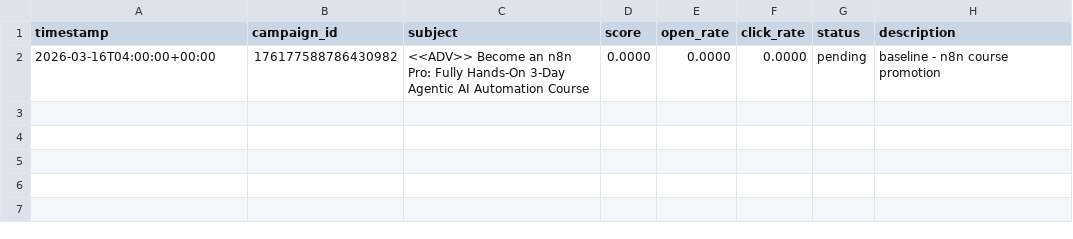
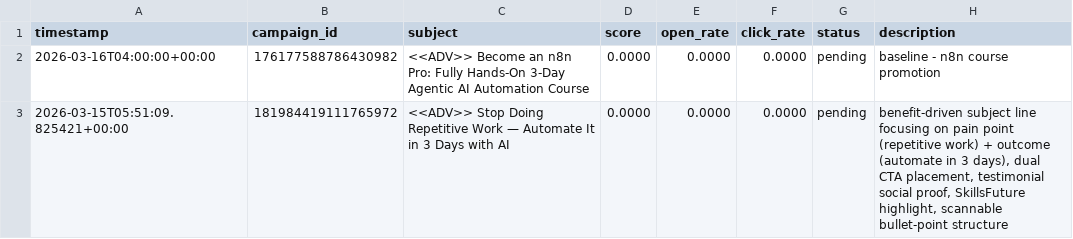
Before and after one commit to alfredang/newsletter-autoresearch, a TSV file: results.tsv, drawn as a sheet; the diff names each change by its address in the sheet, - before the commit and + after, or states it on an @@ line.

```diff
--- a/results.tsv
+++ b/results.tsv
+row 3: 2026-03-15T05:51:09.825421+00:00 | 181984419111765972 | <<ADV>> Stop Doing Repetitive Work — Automate It in 3 Days with AI | 0.0000 | 0.0000 | 0.0000 | pending | benefit-driven subject line focusing on pain point (repetitive work) + outcome (automate in 3 days), dual CTA placement, testimonial social proof, SkillsFuture highlight, scannable bullet-point structure
```
Also changed, not shown: 1 other file.
